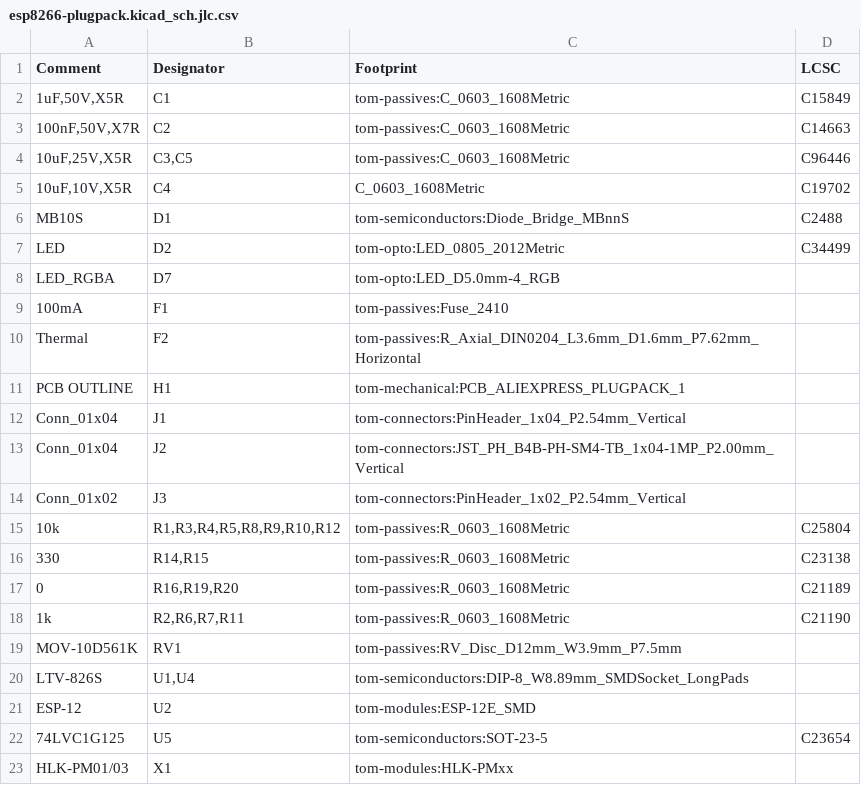
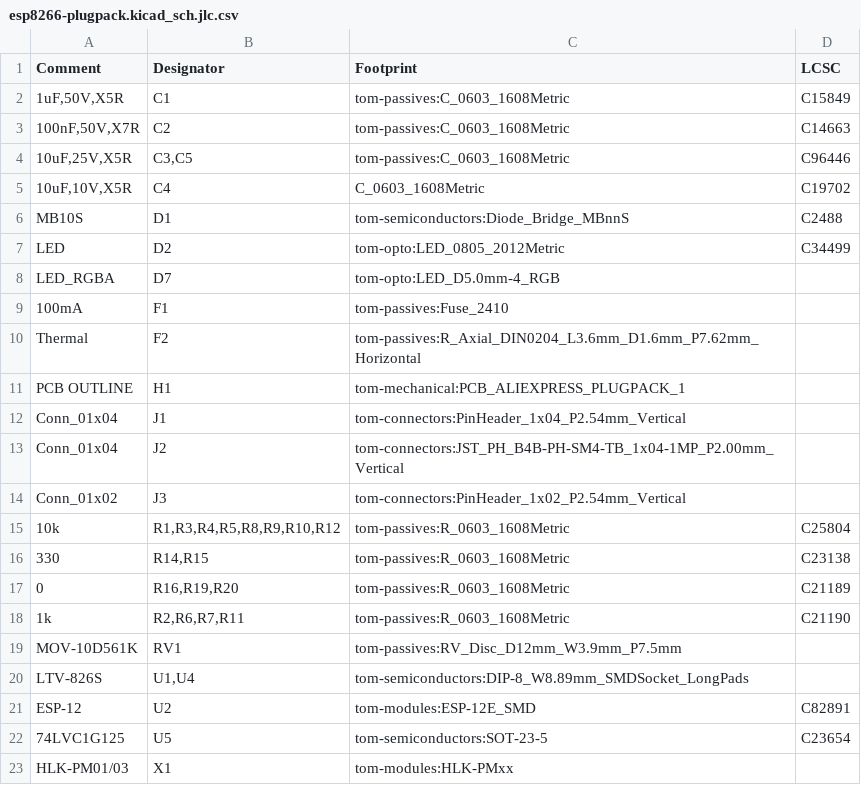
Before and after one commit to TomKeddie/prj-pcb-experiments, a CSV file: esp8266-plugpack/esp8266-plugpack.kicad_sch.jlc.csv, drawn as a sheet.

Commit message:
esp8266-plugpack: Apr2023 release

```diff
--- a/esp8266-plugpack/esp8266-plugpack.kicad_sch.jlc.csv
+++ b/esp8266-plugpack/esp8266-plugpack.kicad_sch.jlc.csv
@@ -20,3 +20,3 @@ Comment,Designator,Footprint,LCSC
 "LTV-826S","U1,U4","tom-semiconductors:DIP-8_W8.89mm_SMDSocket_LongPads",""
-"ESP-12","U2","tom-modules:ESP-12E_SMD",""
+"ESP-12","U2","tom-modules:ESP-12E_SMD","C82891"
 "74LVC1G125","U5","tom-semiconductors:SOT-23-5","C23654"
```
Also changed, not shown: 18 other files.
